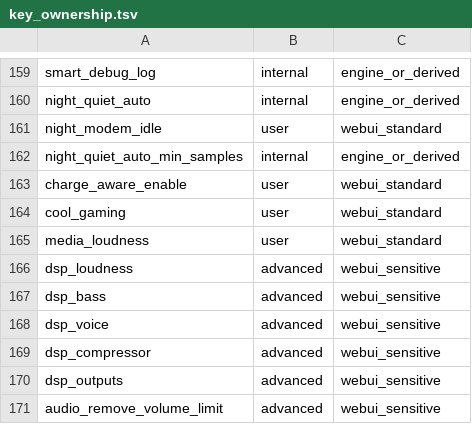
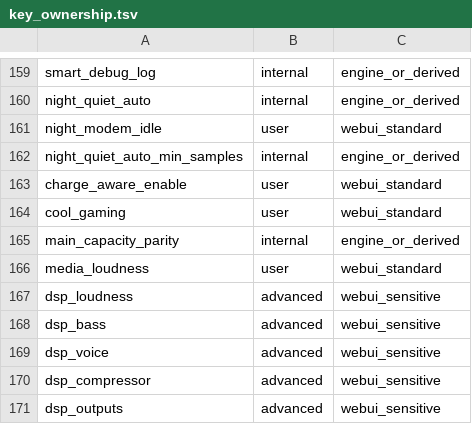
Before and after one commit to krilikd-factory/AutoSystemBoost, a TSV file: config/key_ownership.tsv, drawn as a sheet; only a part is shown, gaps mark what is left out; the shorter side is filled out with more unchanged rows.

```diff
--- a/config/key_ownership.tsv
+++ b/config/key_ownership.tsv
@@ -164,2 +164,3 @@ charge_aware_enable|user|webui_standard
 cool_gaming|user|webui_standard
+main_capacity_parity|internal|engine_or_derived
 media_loudness|user|webui_standard
```
Also changed, not shown: 2 other files.
